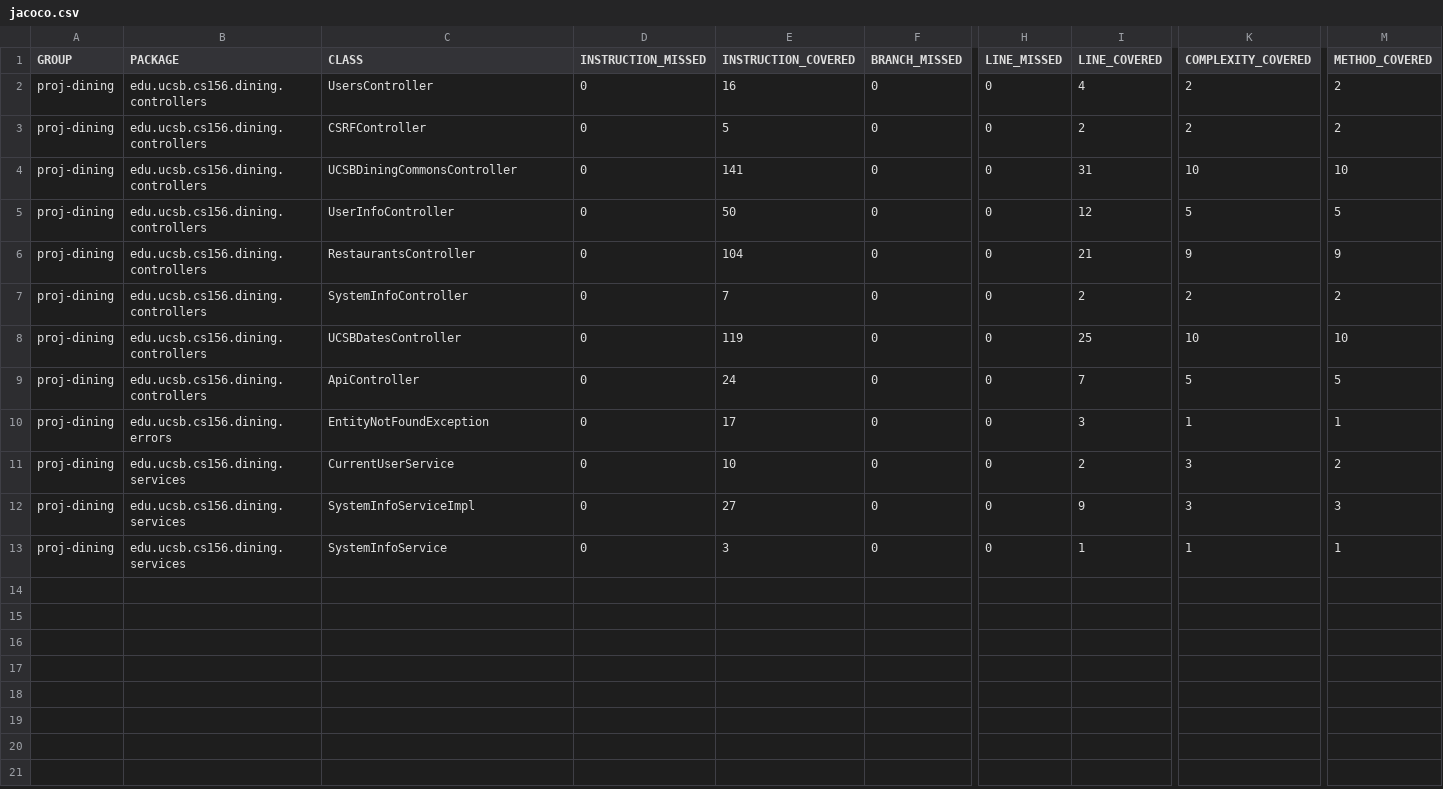
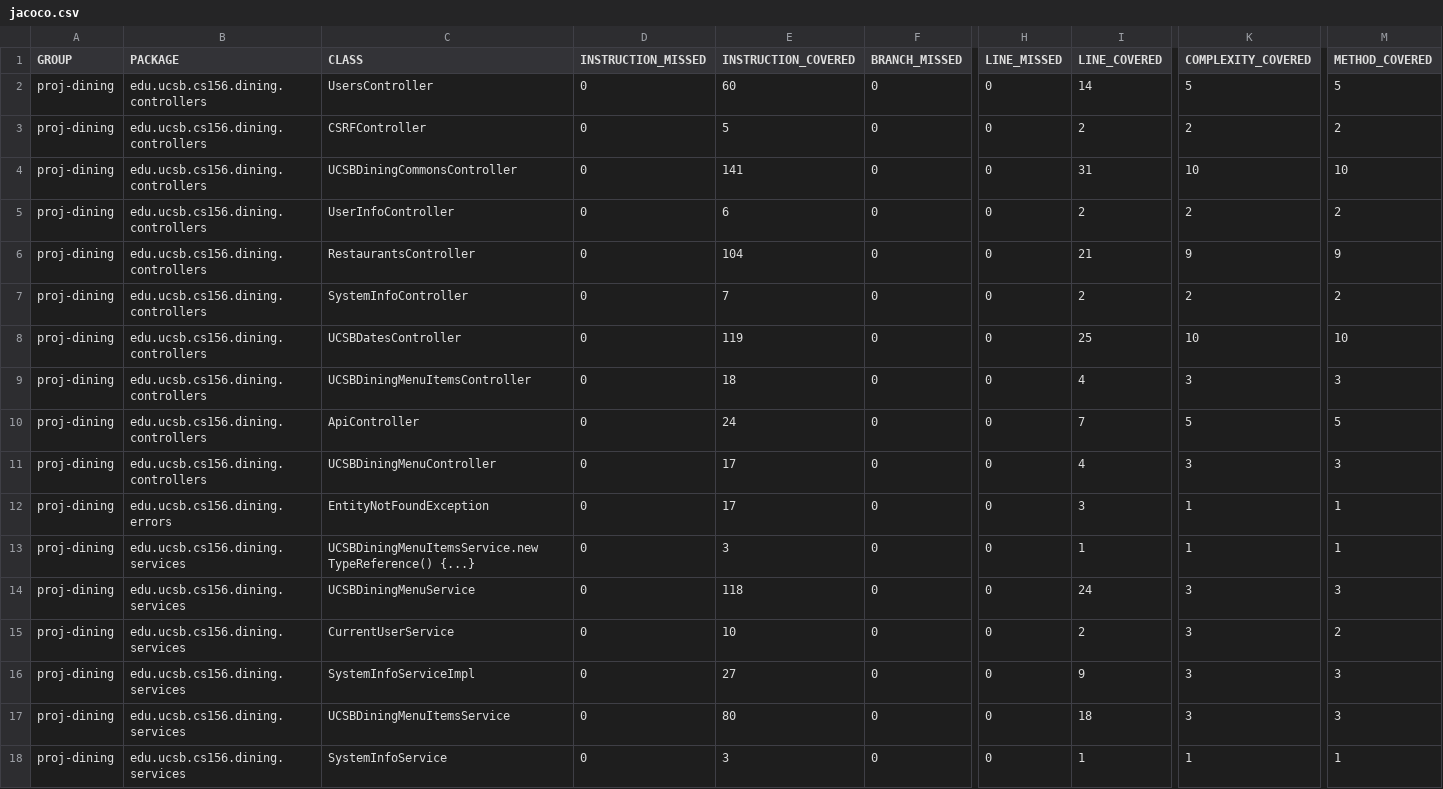
Before and after one commit to ucsb-cs156-f24/proj-dining-f24-16, a CSV file: prs/51/jacoco/jacoco.csv, drawn as a sheet; only a part is shown, gaps mark what is left out; rows hold the shown columns only; the diff names each change by its address in the sheet, - before the commit and + after, or states it on an @@ line.

Commit message:
Deploying to gh-pages from @ ucsb-cs156-f24/proj-dining-f24-16@e05cce896bf206f606505372eab88c3f7d5f9f80 🚀

```diff
--- a/prs/51/jacoco/jacoco.csv
+++ b/prs/51/jacoco/jacoco.csv
-E2 (INSTRUCTION_COVERED): 16
+E2 (INSTRUCTION_COVERED): 60
-I2 (LINE_COVERED): 4
+I2 (LINE_COVERED): 14
-K2 (COMPLEXITY_COVERED): 2
+K2 (COMPLEXITY_COVERED): 5
-M2 (METHOD_COVERED): 2
+M2 (METHOD_COVERED): 5
-E5 (INSTRUCTION_COVERED): 50
+E5 (INSTRUCTION_COVERED): 6
-I5 (LINE_COVERED): 12
+I5 (LINE_COVERED): 2
-K5 (COMPLEXITY_COVERED): 5
+K5 (COMPLEXITY_COVERED): 2
-M5 (METHOD_COVERED): 5
+M5 (METHOD_COVERED): 2
+row 9: proj-dining | edu.ucsb.cs156.dining.controllers | UCSBDiningMenuItemsController | 0 | 18 | 0 | 0 | 4 | 3 | 3
+row 11: proj-dining | edu.ucsb.cs156.dining.controllers | UCSBDiningMenuController | 0 | 17 | 0 | 0 | 4 | 3 | 3
+row 13: proj-dining | edu.ucsb.cs156.dining.services | UCSBDiningMenuItemsService.new TypeReference() {...} | 0 | 3 | 0 | 0 | 1 | 1 | 1
+row 14: proj-dining | edu.ucsb.cs156.dining.services | UCSBDiningMenuService | 0 | 118 | 0 | 0 | 24 | 3 | 3
+row 17: proj-dining | edu.ucsb.cs156.dining.services | UCSBDiningMenuItemsService | 0 | 80 | 0 | 0 | 18 | 3 | 3
```
Also changed, not shown: 20 other files.
